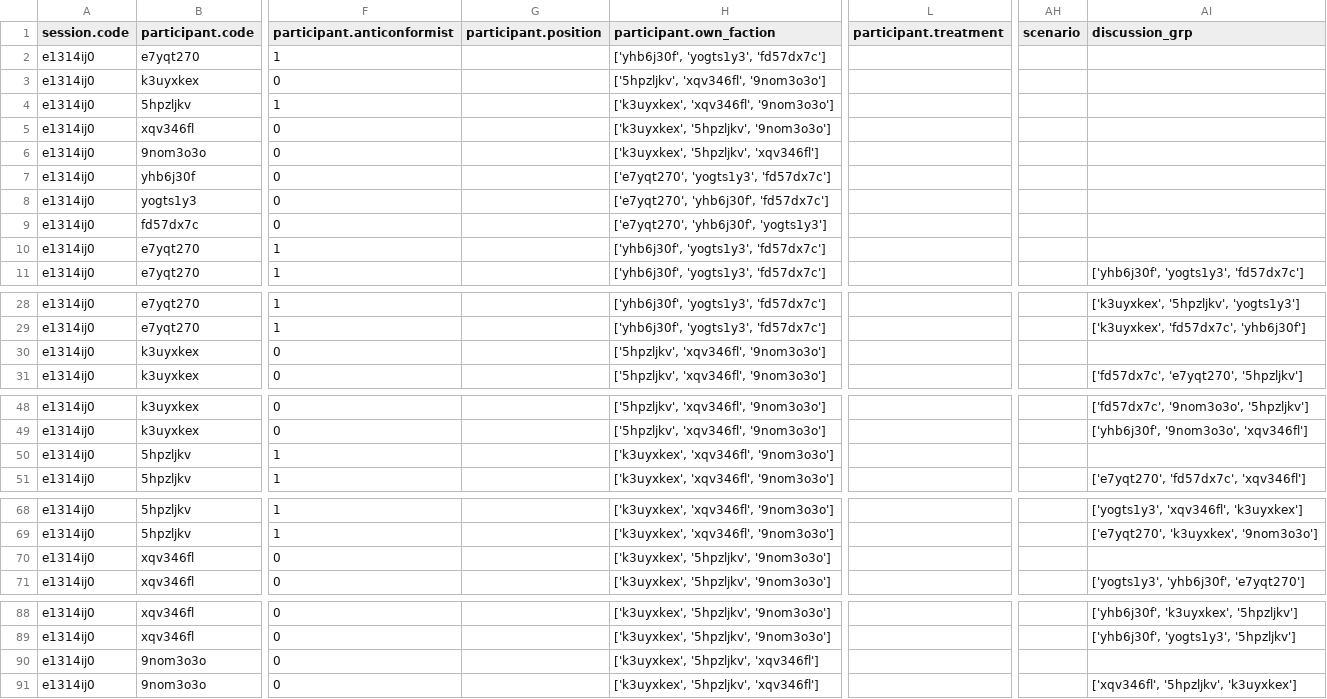
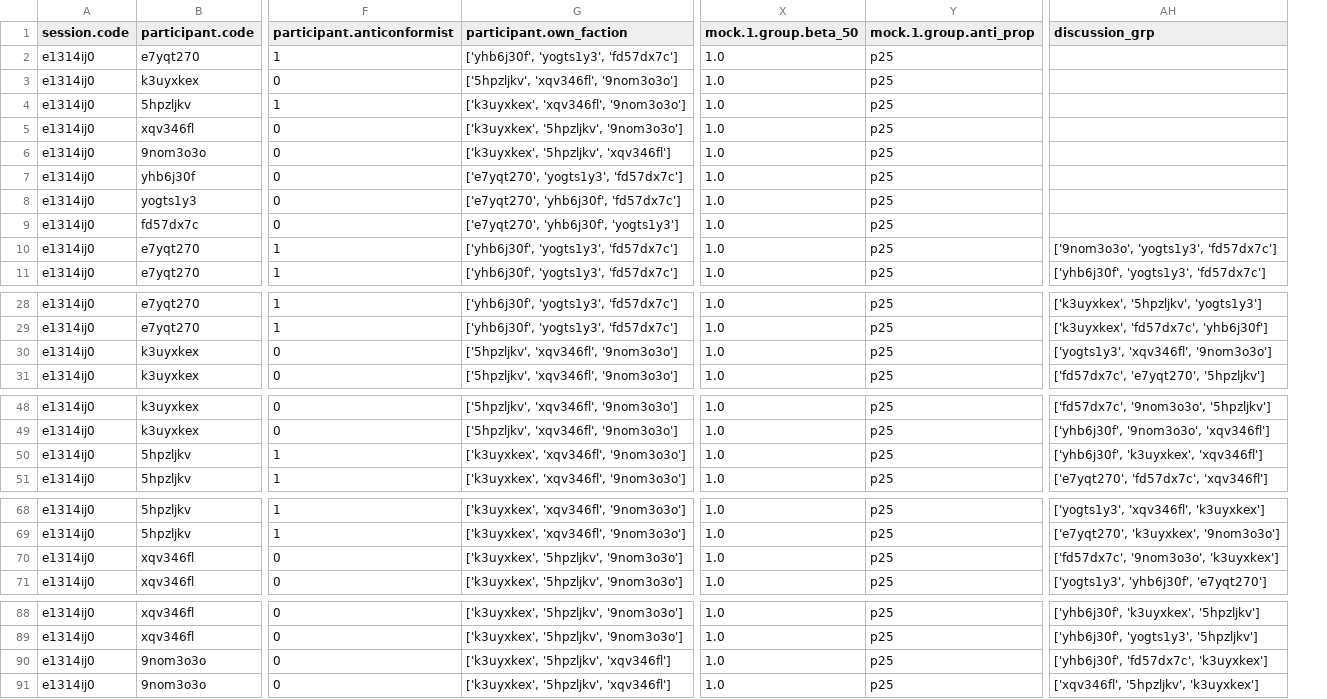
Before and after one commit to lasasimi/Anticonformity-Analysis, a CSV file: Clean_files/clean_long_format_e1314ij0.csv, drawn as a sheet; only a part is shown, gaps mark what is left out; removed rows and columns are numbered as before the commit, all else as after; the diff covers the shown part only; the diff names each change by its address in the sheet, - before the commit and + after, or states it on an @@ line.

Commit message:
added various plots and cleaned data files

```diff
--- a/Clean_files/clean_long_format_e1314ij0.csv
+++ b/Clean_files/clean_long_format_e1314ij0.csv
-column G (participant.position), empty
-column L (participant.treatment), empty
+column X (mock.1.group.beta_50), rows 2-11: all 1.0; rows 28-31: all 1.0; rows 48-51: all 1.0; rows 68-71: all 1.0; rows 88-91: all 1.0
+column Y (mock.1.group.anti_prop), rows 2-11: all p25; rows 28-31: all p25; rows 48-51: all p25; rows 68-71: all p25; rows 88-91: all p25
-column AH (scenario), empty
-AH10 (discussion_grp): (empty)
+AH10 (discussion_grp): ['9nom3o3o', 'yogts1y3', 'fd57dx7c']
-AH30 (discussion_grp): (empty)
+AH30 (discussion_grp): ['yogts1y3', 'xqv346fl', '9nom3o3o']
-AH50 (discussion_grp): (empty)
+AH50 (discussion_grp): ['yhb6j30f', 'k3uyxkex', 'xqv346fl']
-AH70 (discussion_grp): (empty)
+AH70 (discussion_grp): ['fd57dx7c', '9nom3o3o', 'k3uyxkex']
-AH90 (discussion_grp): (empty)
+AH90 (discussion_grp): ['yhb6j30f', 'fd57dx7c', 'k3uyxkex']
```
Also changed, not shown: 3 edited cells elsewhere in this file, 20 other files.
